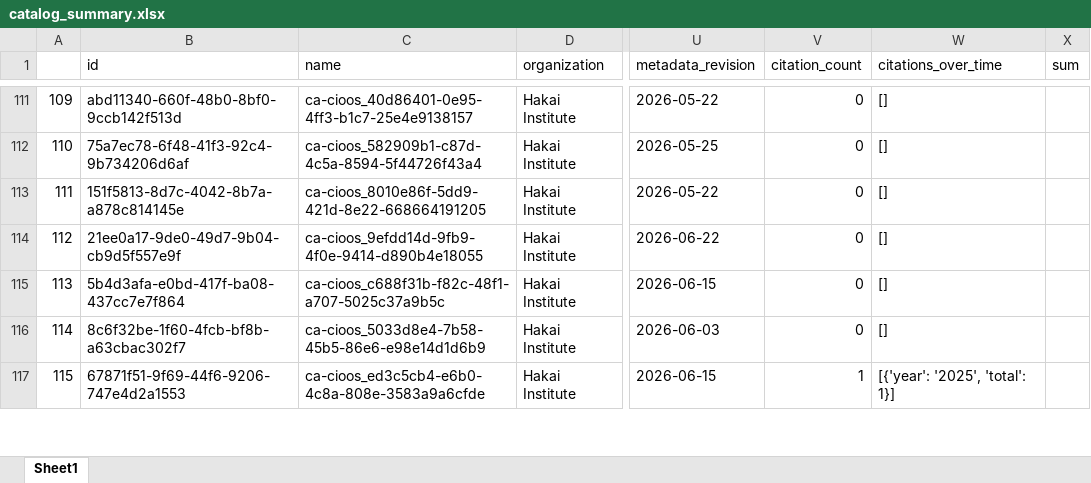
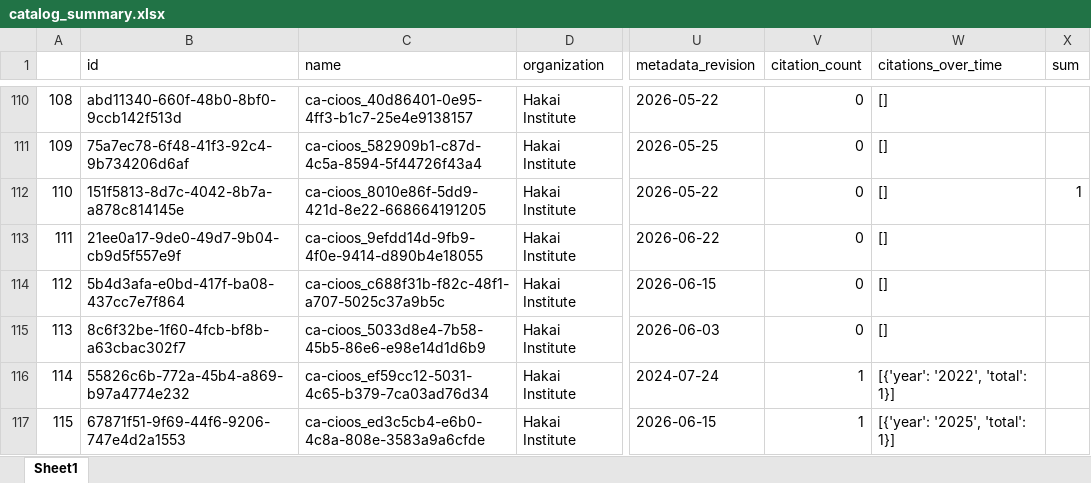
Before and after one commit to HakaiInstitute/hakai-ckan-records-checks, an Excel workbook: docs/catalog_summary.xlsx, sheet Sheet1, drawn as a sheet; only a part is shown, gaps mark what is left out; values as stored, in another font and other column widths than the file's, no borders; addresses are those after the commit; the diff covers the shown part only; the diff names each change by its address in the sheet, - before the commit and + after, or states it on an @@ line.

```diff
--- a/docs/catalog_summary.xlsx (sheet Sheet1)
+++ b/docs/catalog_summary.xlsx (sheet Sheet1)
@@ column A renumbered from row 4 down @@
-X112 (sum): (empty)
+X112 (sum): 1
@@ row 118 moved to row 116: 114 @@
```
Also changed, not shown: 1 added row, 2 removed rows, 2 moved rows and 14 edited cells elsewhere in this sheet, docs/issues_list.xlsx, 15 other files.
